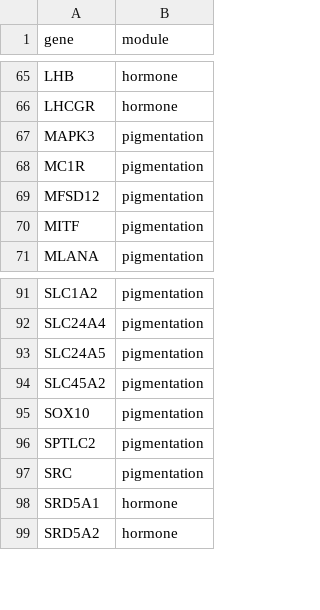
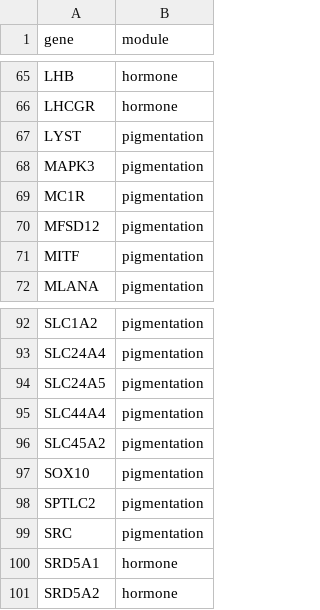
Before and after one commit to tinalasisi/pigmentation-gene-network, a CSV file: comparative-genomics/analysis/module_selection/data/gene_modules.csv, drawn as a sheet; only a part is shown, gaps mark what is left out.

Commit message:
data(notebooks): refresh NB15/NB16 to final cluster panel (branch_rates 107, GWAS 101)
Cluster delivered the last two 'giant' pigmentation genes (LYST, SLC44A4), completing
aBSREL branch_rates at 107 genes (28/30 expansion; CDC42+TRAF6 too conserved for aBSREL),
and re-ran the cross-species GWAS at 101 clean genes.

NB15 (107-gene panel):
- Refreshed module_selection data (branch_rates, per_origin_K, gene_modules -> 107).
- Regenerated all four module figures; sister-pair counts now 112 dichromat events
  (61 pig + 51 hor) vs 121 sister (72 pig + 49 hor) - Table 5b + caption updated.
- '105-gene' -> '107-gene' throughout; designed-panel framing (110) unchanged.

NB16 (101-gene panel):
- Re-ran by-chromosome Manhattan: 86 genes plotted (was 84); expanded
  gene_chromosome_map.csv to 107 genes so no gene drops.
- §5 phyloglm comparison + Table 5b refreshed: AKR1C4 PGLS p_BH=0.046 (still
  model-dependent, phyloglm p_BH=1.0); '91 clean genes' -> '101'.
- All outputs re-executed and embedded.

```diff
--- a/comparative-genomics/analysis/module_selection/data/gene_modules.csv
+++ b/comparative-genomics/analysis/module_selection/data/gene_modules.csv
@@ -66,2 +66,3 @@ LHB,hormone
 LHCGR,hormone
+LYST,pigmentation
 MAPK3,pigmentation
@@ -93,2 +94,3 @@ SLC24A4,pigmentation
 SLC24A5,pigmentation
+SLC44A4,pigmentation
 SLC45A2,pigmentation
```
Also changed, not shown: comparative-genomics/analysis/coevolution_test/data/gene_chromosome_map.csv, comparative-genomics/analysis/coevolution_test/gwas_omega_pgls_clean.csv, 19 other files.
